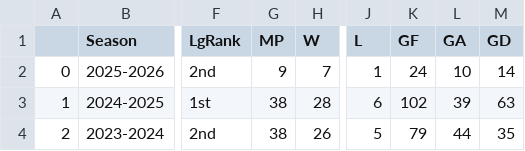
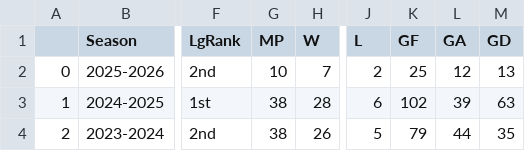
Before and after one commit to linhtran1003/fc-barcelona-performance-analysis, a CSV file: data/raw/la_liga_stats.csv, drawn as a sheet; only a part is shown, gaps mark what is left out; the diff names each change by its address in the sheet, - before the commit and + after, or states it on an @@ line.

Commit message:
Updating data file

```diff
--- a/data/raw/la_liga_stats.csv
+++ b/data/raw/la_liga_stats.csv
-G2 (MP): 9
+G2 (MP): 10
-J2 (L): 1
+J2 (L): 2
-K2 (GF): 24
+K2 (GF): 25
-L2 (GA): 10
+L2 (GA): 12
-M2 (GD): 14
+M2 (GD): 13
```
